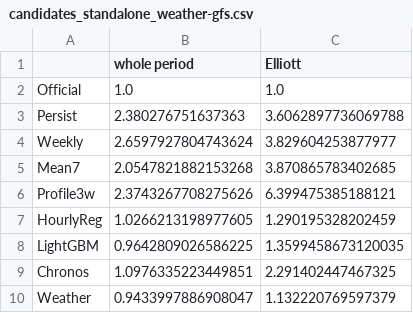
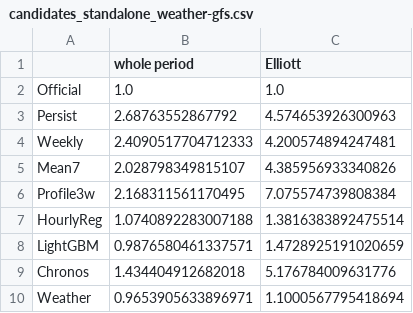
Before and after one commit to vinhqdang/economics_data_science, a CSV file: results/candidates_standalone_weather-gfs.csv, drawn as a sheet.

```diff
--- a/results/candidates_standalone_weather-gfs.csv
+++ b/results/candidates_standalone_weather-gfs.csv
@@ -2,9 +2,9 @@
 Official,1.0,1.0
-Persist,2.380276751637363,3.6062897736069788
-Weekly,2.6597927804743624,3.829604253877977
-Mean7,2.0547821882153268,3.870865783402685
-Profile3w,2.3743267708275626,6.399475385188121
-HourlyReg,1.0266213198977605,1.290195328202459
-LightGBM,0.9642809026586225,1.3599458673120035
-Chronos,1.0976335223449851,2.291402447467325
-Weather,0.9433997886908047,1.132220769597379
+Persist,2.68763552867792,4.574653926300963
+Weekly,2.4090517704712333,4.200574894247481
+Mean7,2.028798349815107,4.385956933340826
+Profile3w,2.168311561170495,7.075574739808384
+HourlyReg,1.0740892283007188,1.3816383892475514
+LightGBM,0.9876580461337571,1.4728925191020659
+Chronos,1.434404912682018,5.176784009631776
+Weather,0.9653905633896971,1.1000567795418694
```
Also changed, not shown: results/candidates_standalone_weather-exact.csv, results/candidates_standalone_weather-plus.csv, 15 other files.
